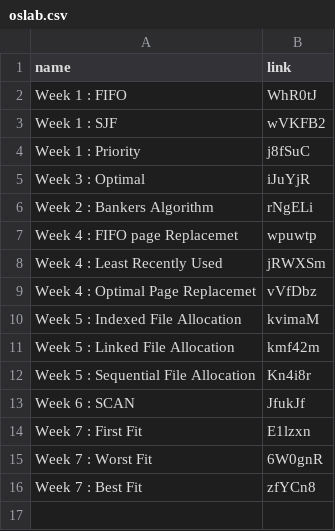
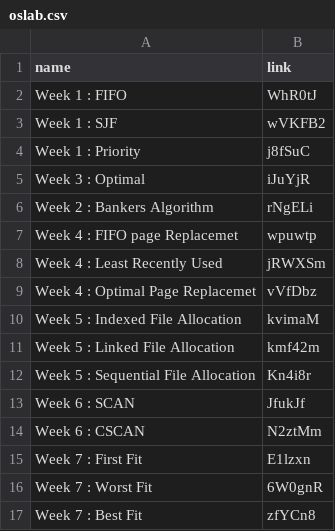
Before and after one commit to SandeepK1729/OS-Lab, a CSV file: oslab.csv, drawn as a sheet; the diff names each change by its address in the sheet, - before the commit and + after, or states it on an @@ line.

Commit message:
done with week 6 cscan

```diff
--- a/oslab.csv
+++ b/oslab.csv
+row 14: Week 6 : CSCAN | N2ztMm
```
Also changed, not shown: 2 other files.
